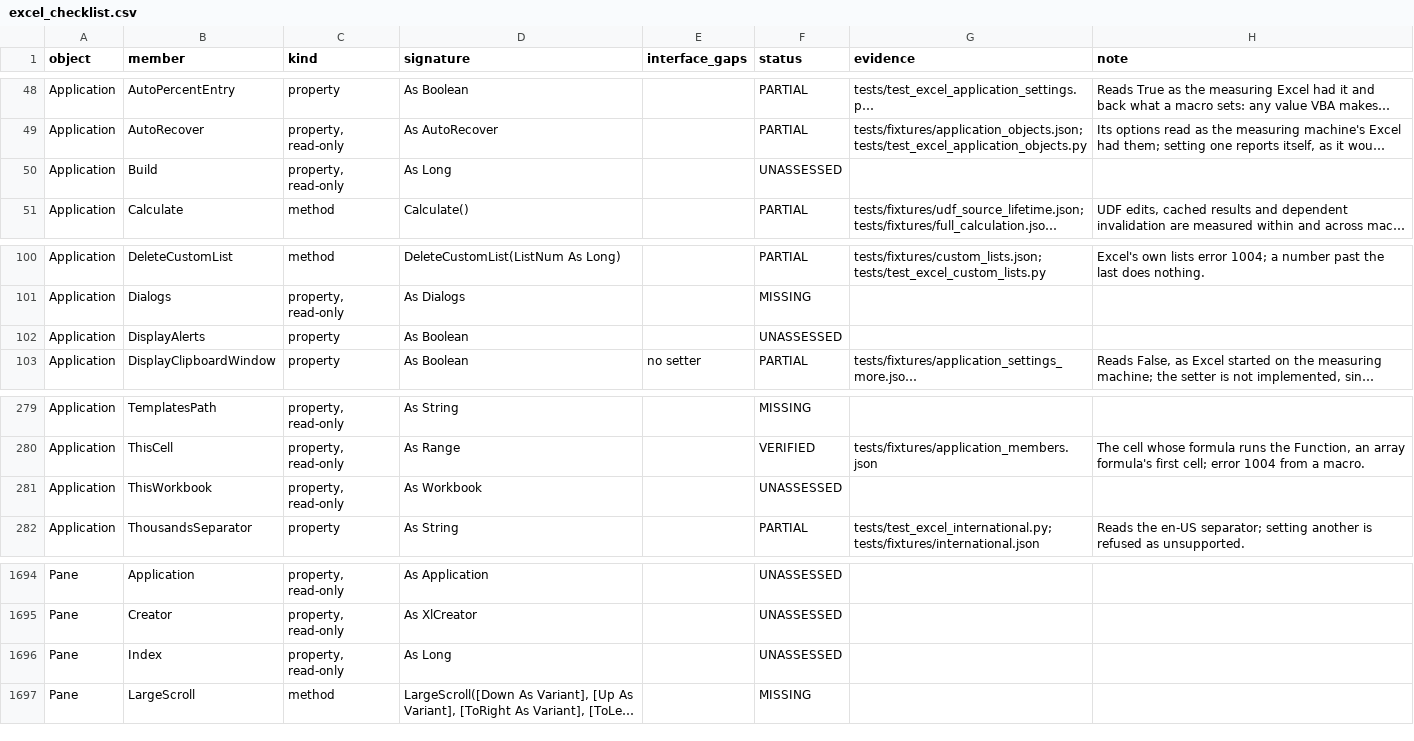
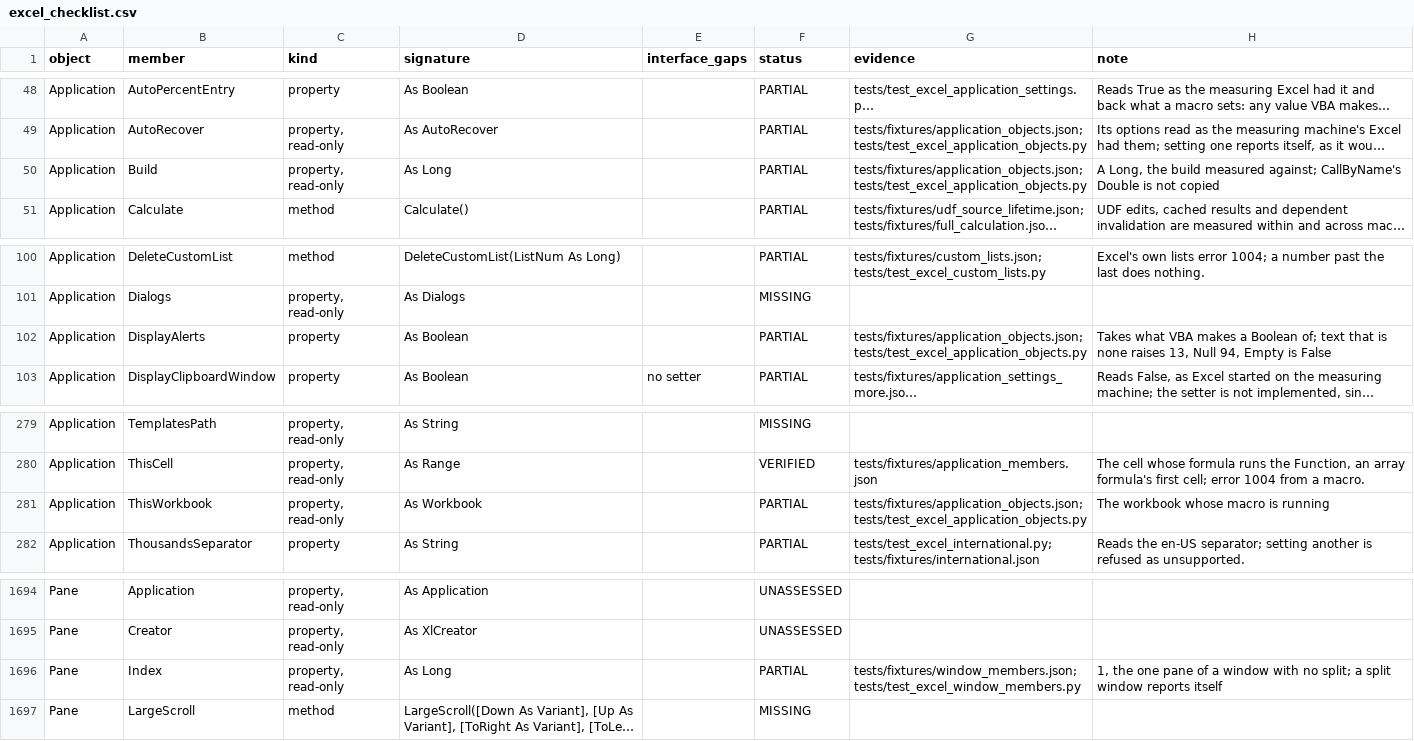
Before and after one commit to WilliamSmithEdward/pyOpenVBA, a CSV file: docs/excel_checklist.csv, drawn as a sheet; only a part is shown, gaps mark what is left out; long unchanged cells end in …; the diff names each change by its address in the sheet, - before the commit and + after, or states it on an @@ line.

Commit message:
Answer Application.Build with the build measured, and give DisplayAlerts and ThisWorkbook evidence

```diff
--- a/docs/excel_checklist.csv
+++ b/docs/excel_checklist.csv
-F50 (status): UNASSESSED
+F50 (status): PARTIAL
-G50 (evidence): (empty)
+G50 (evidence): tests/fixtures/application_objects.json; tests/test_excel_application_objects.py
-H50 (note): (empty)
+H50 (note): A Long, the build measured against; CallByName's Double is not copied
-F102 (status): UNASSESSED
+F102 (status): PARTIAL
-G102 (evidence): (empty)
+G102 (evidence): tests/fixtures/application_objects.json; tests/test_excel_application_objects.py
-H102 (note): (empty)
+H102 (note): Takes what VBA makes a Boolean of; text that is none raises 13, Null 94, Empty is False
-F281 (status): UNASSESSED
+F281 (status): PARTIAL
-G281 (evidence): (empty)
+G281 (evidence): tests/fixtures/application_objects.json; tests/test_excel_application_objects.py
-H281 (note): (empty)
+H281 (note): The workbook whose macro is running
-F1696 (status): UNASSESSED
+F1696 (status): PARTIAL
-G1696 (evidence): (empty)
+G1696 (evidence): tests/fixtures/window_members.json; tests/test_excel_window_members.py
-H1696 (note): (empty)
+H1696 (note): 1, the one pane of a window with no split; a split window reports itself
```
Also changed, not shown: 4 other files.
